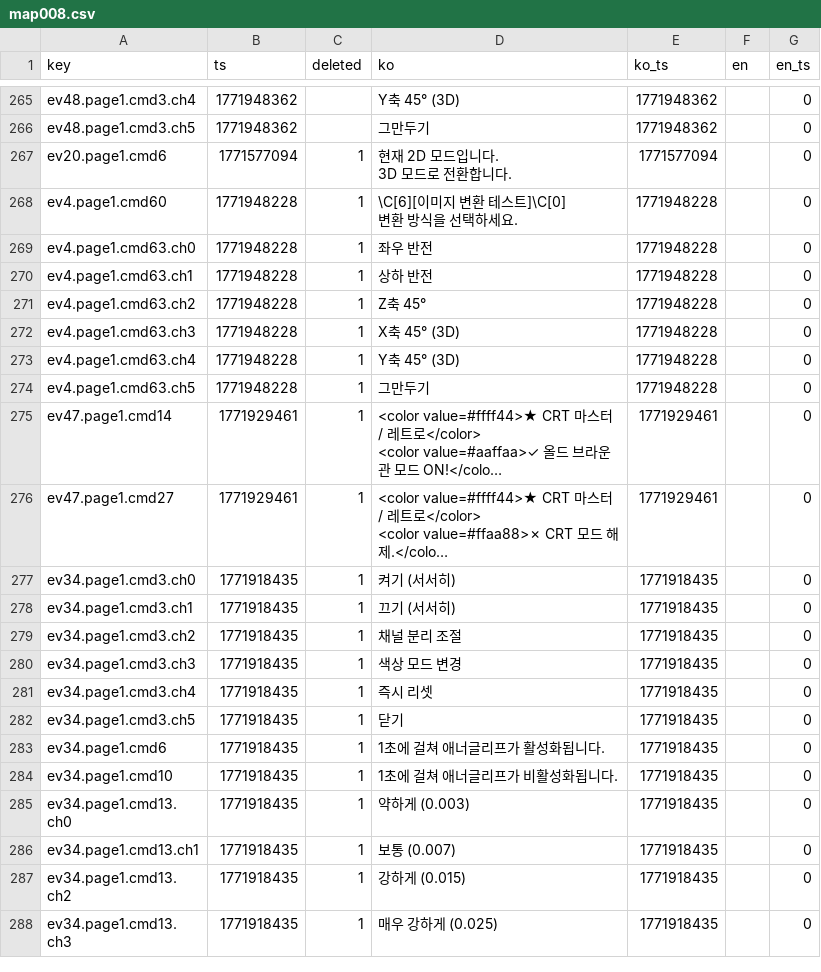
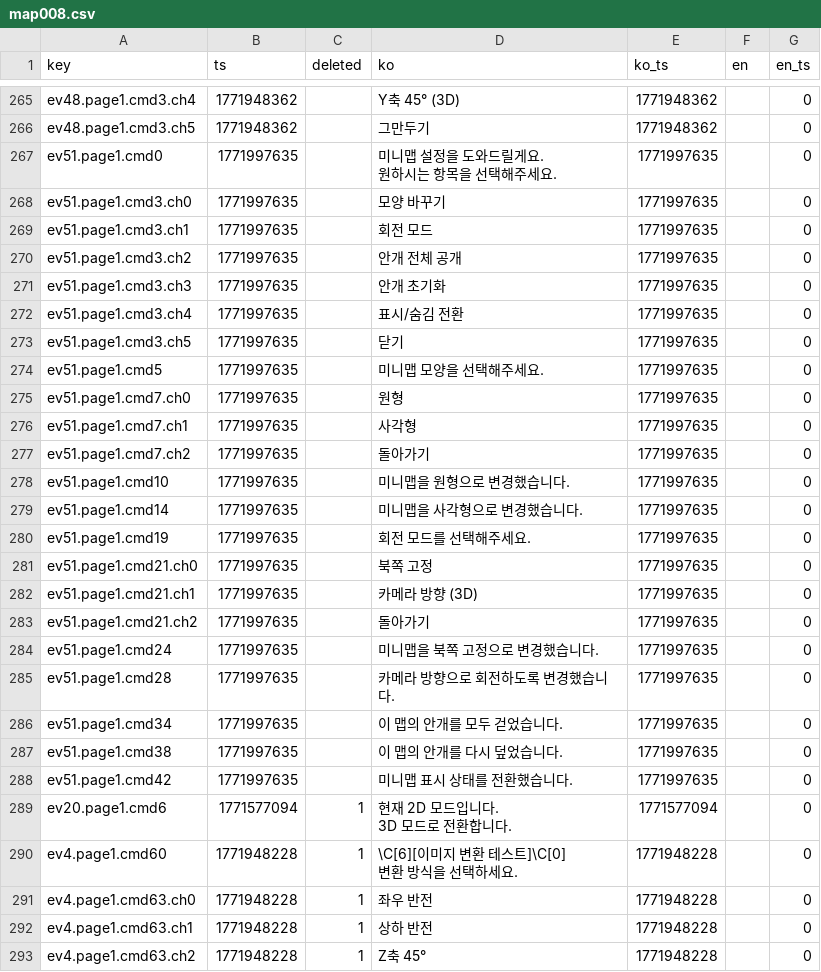
Before and after one commit to gosuni2025/rpgmaker-mv-claudetest, a CSV file: languages/maps/map008.csv, drawn as a sheet; only a part is shown, gaps mark what is left out; the shorter side is filled out with more unchanged rows; long unchanged cells end in ….

```diff
--- a/languages/maps/map008.csv
+++ b/languages/maps/map008.csv
@@ -426,2 +426,25 @@ ev48.page1.cmd3.ch4,1771948362,,Y축 45° (3D),1771948362,,0
 ev48.page1.cmd3.ch5,1771948362,,그만두기,1771948362,,0
+ev51.page1.cmd0,1771997635,,"미니맵 설정을 도와드릴게요.
+원하시는 항목을 선택해주세요.",1771997635,,0
+ev51.page1.cmd3.ch0,1771997635,,모양 바꾸기,1771997635,,0
+ev51.page1.cmd3.ch1,1771997635,,회전 모드,1771997635,,0
+ev51.page1.cmd3.ch2,1771997635,,안개 전체 공개,1771997635,,0
+ev51.page1.cmd3.ch3,1771997635,,안개 초기화,1771997635,,0
+ev51.page1.cmd3.ch4,1771997635,,표시/숨김 전환,1771997635,,0
+ev51.page1.cmd3.ch5,1771997635,,닫기,1771997635,,0
+ev51.page1.cmd5,1771997635,,미니맵 모양을 선택해주세요.,1771997635,,0
+ev51.page1.cmd7.ch0,1771997635,,원형,1771997635,,0
+ev51.page1.cmd7.ch1,1771997635,,사각형,1771997635,,0
+ev51.page1.cmd7.ch2,1771997635,,돌아가기,1771997635,,0
+ev51.page1.cmd10,1771997635,,미니맵을 원형으로 변경했습니다.,1771997635,,0
+ev51.page1.cmd14,1771997635,,미니맵을 사각형으로 변경했습니다.,1771997635,,0
+ev51.page1.cmd19,1771997635,,회전 모드를 선택해주세요.,1771997635,,0
+ev51.page1.cmd21.ch0,1771997635,,북쪽 고정,1771997635,,0
+ev51.page1.cmd21.ch1,1771997635,,카메라 방향 (3D),1771997635,,0
+ev51.page1.cmd21.ch2,1771997635,,돌아가기,1771997635,,0
+ev51.page1.cmd24,1771997635,,미니맵을 북쪽 고정으로 변경했습니다.,1771997635,,0
+ev51.page1.cmd28,1771997635,,카메라 방향으로 회전하도록 변경했습니다.,1771997635,,0
+ev51.page1.cmd34,1771997635,,이 맵의 안개를 모두 걷었습니다.,1771997635,,0
+ev51.page1.cmd38,1771997635,,이 맵의 안개를 다시 덮었습니다.,1771997635,,0
+ev51.page1.cmd42,1771997635,,미니맵 표시 상태를 전환했습니다.,1771997635,,0
 ev20.page1.cmd6,1771577094,1,"현재 2D 모드입니다.
```
Also changed, not shown: 1 other file.
